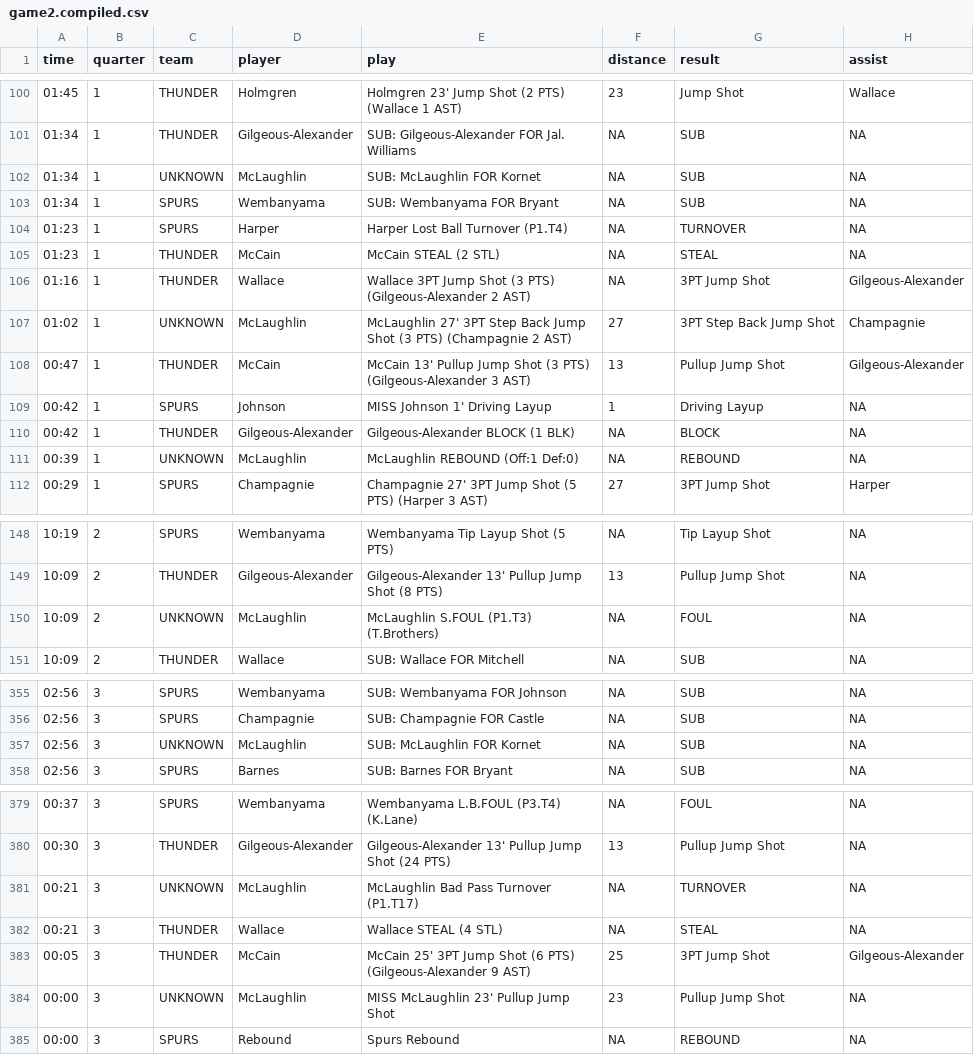
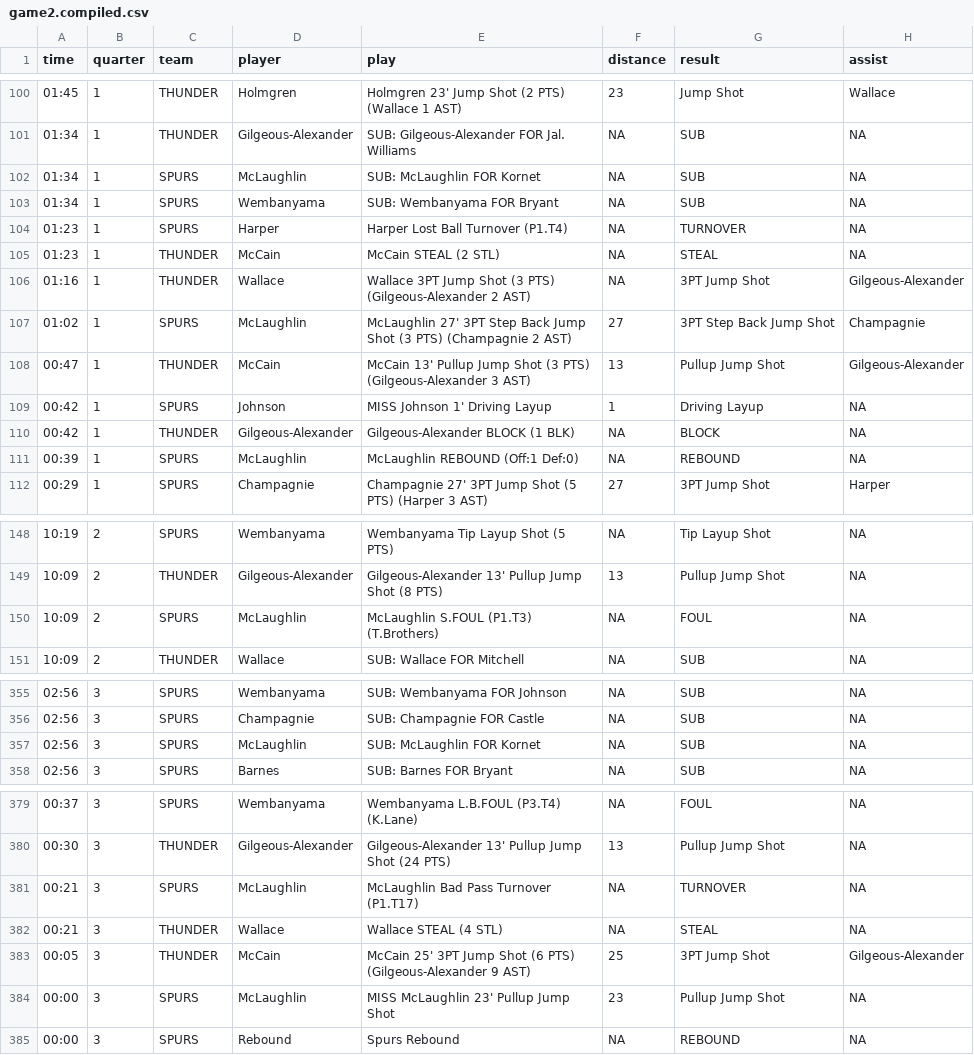
Before and after one commit to kiranpate1/NBA, a CSV file: app/info/game2.compiled.csv, drawn as a sheet; only a part is shown, gaps mark what is left out; the diff covers the shown part only; the diff names each change by its address in the sheet, - before the commit and + after, or states it on an @@ line.

```diff
--- a/app/info/game2.compiled.csv
+++ b/app/info/game2.compiled.csv
-C102 (team): UNKNOWN
+C102 (team): SPURS
-C107 (team): UNKNOWN
+C107 (team): SPURS
-C111 (team): UNKNOWN
+C111 (team): SPURS
-C150 (team): UNKNOWN
+C150 (team): SPURS
-C357 (team): UNKNOWN
+C357 (team): SPURS
-C381 (team): UNKNOWN
+C381 (team): SPURS
-C384 (team): UNKNOWN
+C384 (team): SPURS
```
Also changed, not shown: 2 edited cells elsewhere in this file, 31 other files.
